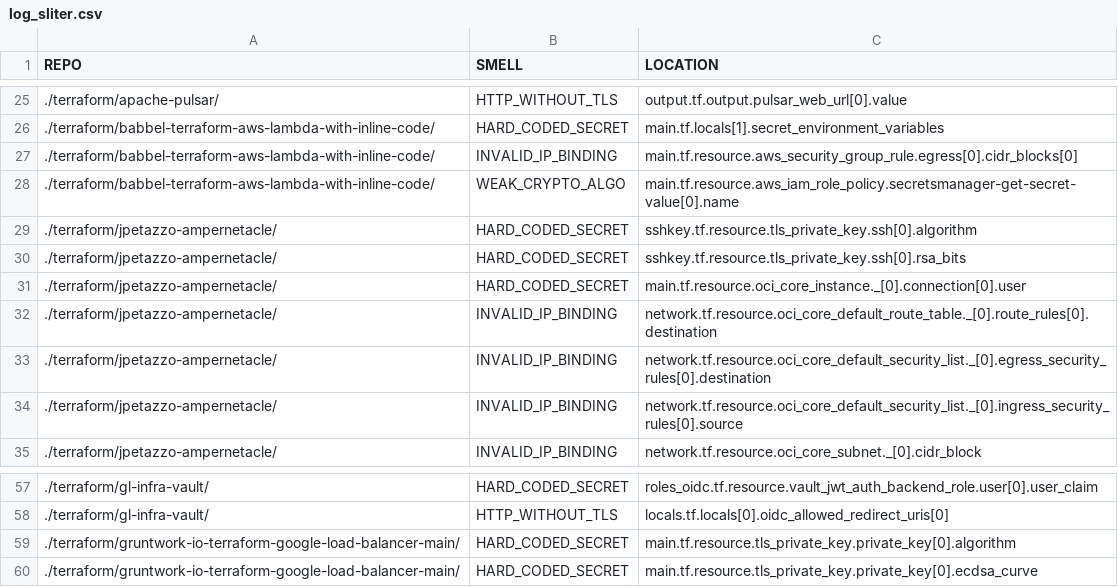
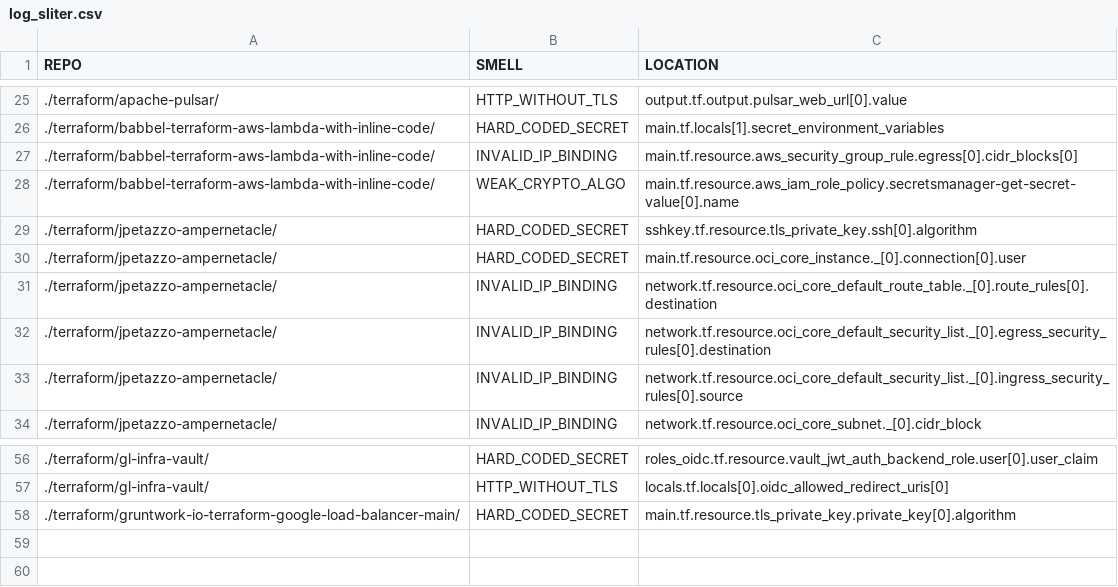
Before and after one commit to bilbosf/SLiTer, a CSV file: log_sliter.csv, drawn as a sheet; only a part is shown, gaps mark what is left out; the diff names each change by its address in the sheet, - before the commit and + after, or states it on an @@ line.

Commit message:
Change to avoid multiple detection of tls_private_key

```diff
--- a/log_sliter.csv
+++ b/log_sliter.csv
-row 30: ./terraform/jpetazzo-ampernetacle/ | HARD_CODED_SECRET | sshkey.tf.resource.tls_private_key.ssh[0].rsa_bits
-row 60: ./terraform/gruntwork-io-terraform-google-load-balancer-main/ | HARD_CODED_SECRET | main.tf.resource.tls_private_key.private_key[0].ecdsa_curve
```
Also changed, not shown: output_sliter.csv, 1 other file.
